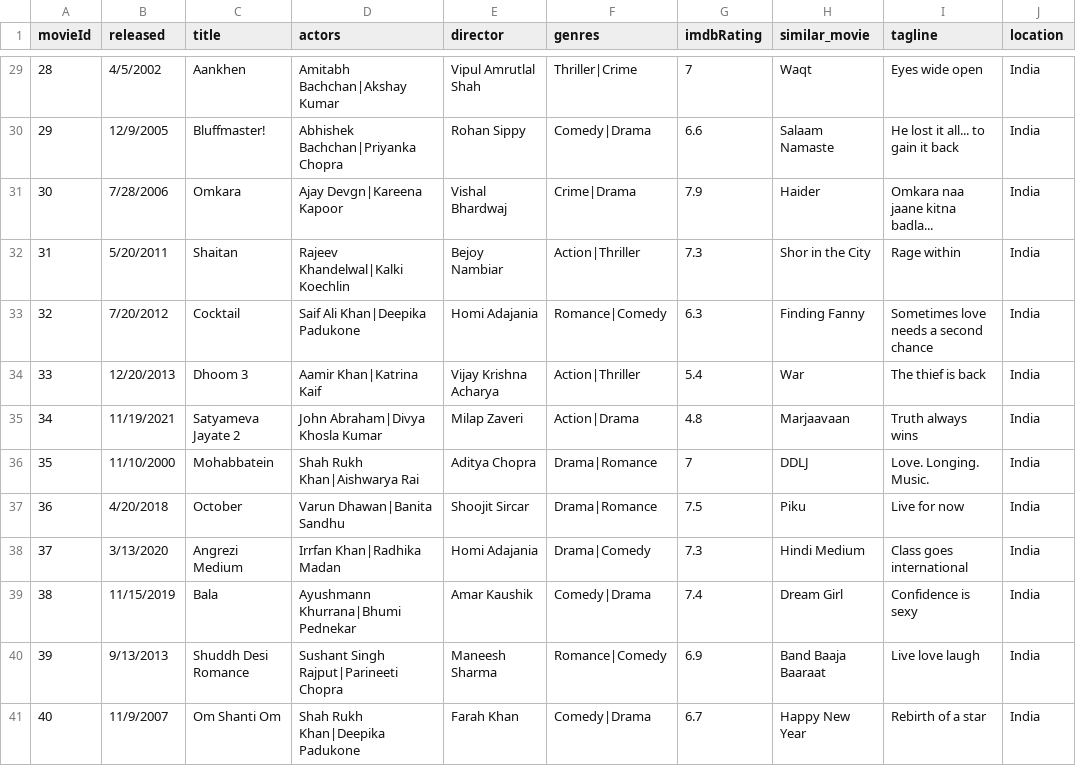
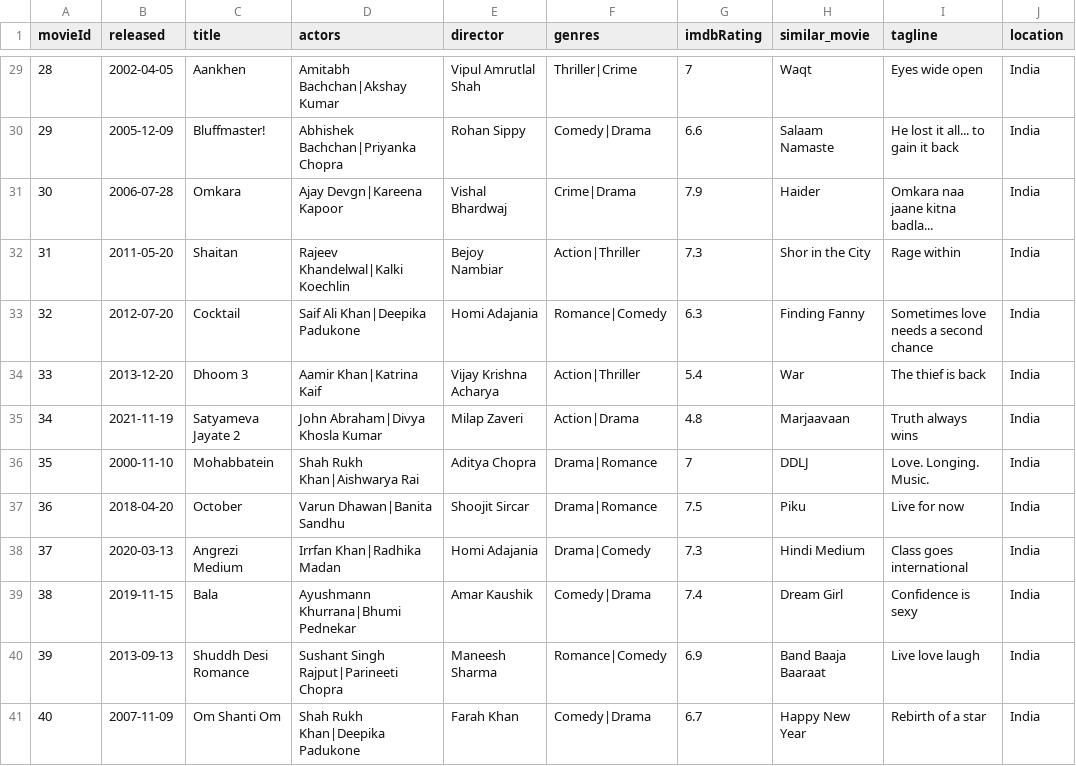
Before and after one commit to debdoot9804/GRAPH_RAG-with-NEO4J, a CSV file: data/indian_movies_40.csv, drawn as a sheet; only a part is shown, gaps mark what is left out; the diff covers the shown part only.

```diff
--- a/data/indian_movies_40.csv
+++ b/data/indian_movies_40.csv
@@ -29,13 +29,13 @@ movieId,released,title,actors,director,genres,imdbRating,similar_movie,tagline,l
-28,4/5/2002,Aankhen,Amitabh Bachchan|Akshay Kumar,Vipul Amrutlal Shah,Thriller|Crime,7,Waqt,Eyes wide open,India
-29,12/9/2005,Bluffmaster!,Abhishek Bachchan|Priyanka Chopra,Rohan Sippy,Comedy|Drama,6.6,Salaam Namaste,He lost it all... to gain it back,India
-30,7/28/2006,Omkara,Ajay Devgn|Kareena Kapoor,Vishal Bhardwaj,Crime|Drama,7.9,Haider,Omkara naa jaane kitna badla...,India
-31,5/20/2011,Shaitan,Rajeev Khandelwal|Kalki Koechlin,Bejoy Nambiar,Action|Thriller,7.3,Shor in the City,Rage within,India
-32,7/20/2012,Cocktail,Saif Ali Khan|Deepika Padukone,Homi Adajania,Romance|Comedy,6.3,Finding Fanny,Sometimes love needs a second chance,India
-33,12/20/2013,Dhoom 3,Aamir Khan|Katrina Kaif,Vijay Krishna Acharya,Action|Thriller,5.4,War,The thief is back,India
-34,11/19/2021,Satyameva Jayate 2,John Abraham|Divya Khosla Kumar,Milap Zaveri,Action|Drama,4.8,Marjaavaan,Truth always wins,India
-35,11/10/2000,Mohabbatein,Shah Rukh Khan|Aishwarya Rai,Aditya Chopra,Drama|Romance,7,DDLJ,Love. Longing. Music.,India
-36,4/20/2018,October,Varun Dhawan|Banita Sandhu,Shoojit Sircar,Drama|Romance,7.5,Piku,Live for now,India
-37,3/13/2020,Angrezi Medium,Irrfan Khan|Radhika Madan,Homi Adajania,Drama|Comedy,7.3,Hindi Medium,Class goes international,India
-38,11/15/2019,Bala,Ayushmann Khurrana|Bhumi Pednekar,Amar Kaushik,Comedy|Drama,7.4,Dream Girl,Confidence is sexy,India
-39,9/13/2013,Shuddh Desi Romance,Sushant Singh Rajput|Parineeti Chopra,Maneesh Sharma,Romance|Comedy,6.9,Band Baaja Baaraat,Live love laugh,India
-40,11/9/2007,Om Shanti Om,Shah Rukh Khan|Deepika Padukone,Farah Khan,Comedy|Drama,6.7,Happy New Year,Rebirth of a star,India
+28,2002-04-05,Aankhen,Amitabh Bachchan|Akshay Kumar,Vipul Amrutlal Shah,Thriller|Crime,7,Waqt,Eyes wide open,India
+29,2005-12-09,Bluffmaster!,Abhishek Bachchan|Priyanka Chopra,Rohan Sippy,Comedy|Drama,6.6,Salaam Namaste,He lost it all... to gain it back,India
+30,2006-07-28,Omkara,Ajay Devgn|Kareena Kapoor,Vishal Bhardwaj,Crime|Drama,7.9,Haider,Omkara naa jaane kitna badla...,India
+31,2011-05-20,Shaitan,Rajeev Khandelwal|Kalki Koechlin,Bejoy Nambiar,Action|Thriller,7.3,Shor in the City,Rage within,India
+32,2012-07-20,Cocktail,Saif Ali Khan|Deepika Padukone,Homi Adajania,Romance|Comedy,6.3,Finding Fanny,Sometimes love needs a second chance,India
+33,2013-12-20,Dhoom 3,Aamir Khan|Katrina Kaif,Vijay Krishna Acharya,Action|Thriller,5.4,War,The thief is back,India
+34,2021-11-19,Satyameva Jayate 2,John Abraham|Divya Khosla Kumar,Milap Zaveri,Action|Drama,4.8,Marjaavaan,Truth always wins,India
+35,2000-11-10,Mohabbatein,Shah Rukh Khan|Aishwarya Rai,Aditya Chopra,Drama|Romance,7,DDLJ,Love. Longing. Music.,India
+36,2018-04-20,October,Varun Dhawan|Banita Sandhu,Shoojit Sircar,Drama|Romance,7.5,Piku,Live for now,India
+37,2020-03-13,Angrezi Medium,Irrfan Khan|Radhika Madan,Homi Adajania,Drama|Comedy,7.3,Hindi Medium,Class goes international,India
+38,2019-11-15,Bala,Ayushmann Khurrana|Bhumi Pednekar,Amar Kaushik,Comedy|Drama,7.4,Dream Girl,Confidence is sexy,India
+39,2013-09-13,Shuddh Desi Romance,Sushant Singh Rajput|Parineeti Chopra,Maneesh Sharma,Romance|Comedy,6.9,Band Baaja Baaraat,Live love laugh,India
+40,2007-11-09,Om Shanti Om,Shah Rukh Khan|Deepika Padukone,Farah Khan,Comedy|Drama,6.7,Happy New Year,Rebirth of a star,India
```
Also changed, not shown: 27 edited cells elsewhere in this file, 1 other file.
